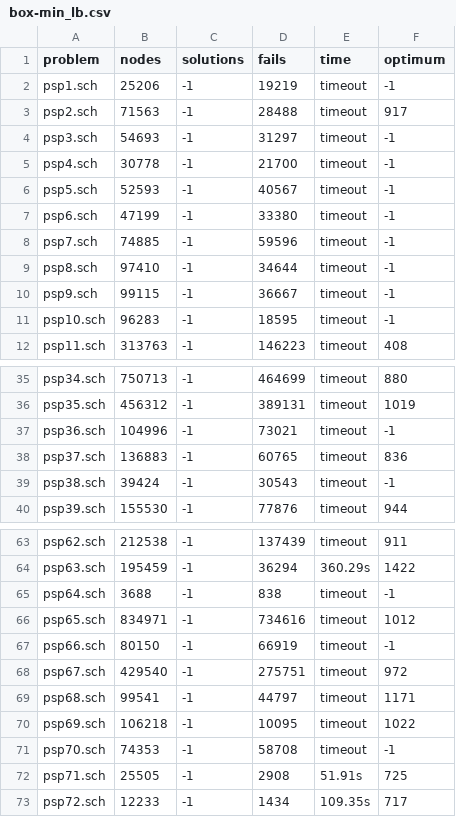
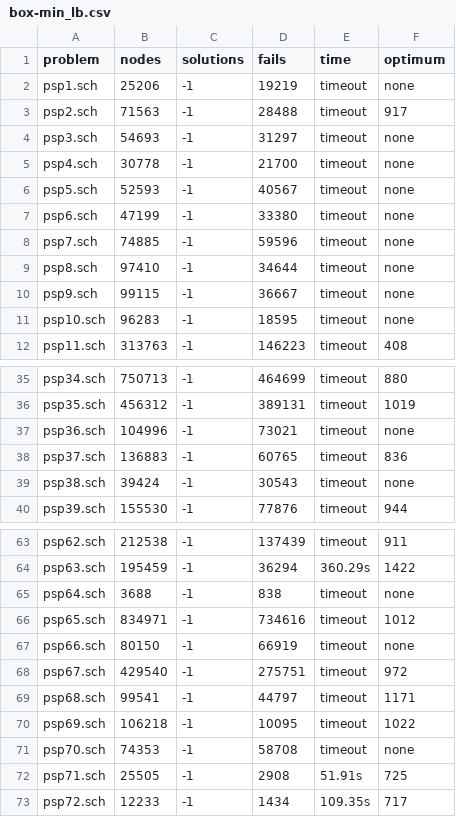
Before and after one commit to ptal/AbSolute, a CSV file: benchmark/database-ccipl/rcpsp-max/testset_ubo200/chuffed-0.10.3@develop/box-min_lb.csv, drawn as a sheet; only a part is shown, gaps mark what is left out.

Commit message:
[benchmark] Format the optimum of the benchmarks.

```diff
--- a/benchmark/database-ccipl/rcpsp-max/testset_ubo200/chuffed-0.10.3@develop/box-min_lb.csv
+++ b/benchmark/database-ccipl/rcpsp-max/testset_ubo200/chuffed-0.10.3@develop/box-min_lb.csv
@@ -1,12 +1,12 @@
 problem, nodes, solutions, fails, time, optimum
-psp1.sch, 25206, -1, 19219, timeout, -1
+psp1.sch, 25206, -1, 19219, timeout, none
 psp2.sch, 71563, -1, 28488, timeout, 917
-psp3.sch, 54693, -1, 31297, timeout, -1
-psp4.sch, 30778, -1, 21700, timeout, -1
-psp5.sch, 52593, -1, 40567, timeout, -1
-psp6.sch, 47199, -1, 33380, timeout, -1
-psp7.sch, 74885, -1, 59596, timeout, -1
-psp8.sch, 97410, -1, 34644, timeout, -1
-psp9.sch, 99115, -1, 36667, timeout, -1
-psp10.sch, 96283, -1, 18595, timeout, -1
+psp3.sch, 54693, -1, 31297, timeout, none
+psp4.sch, 30778, -1, 21700, timeout, none
+psp5.sch, 52593, -1, 40567, timeout, none
+psp6.sch, 47199, -1, 33380, timeout, none
+psp7.sch, 74885, -1, 59596, timeout, none
+psp8.sch, 97410, -1, 34644, timeout, none
+psp9.sch, 99115, -1, 36667, timeout, none
+psp10.sch, 96283, -1, 18595, timeout, none
 psp11.sch, 313763, -1, 146223, timeout, 408
@@ -36,5 +36,5 @@ psp34.sch, 750713, -1, 464699, timeout, 880
 psp35.sch, 456312, -1, 389131, timeout, 1019
-psp36.sch, 104996, -1, 73021, timeout, -1
+psp36.sch, 104996, -1, 73021, timeout, none
 psp37.sch, 136883, -1, 60765, timeout, 836
-psp38.sch, 39424, -1, 30543, timeout, -1
+psp38.sch, 39424, -1, 30543, timeout, none
 psp39.sch, 155530, -1, 77876, timeout, 944
@@ -64,5 +64,5 @@ psp62.sch, 212538, -1, 137439, timeout, 911
 psp63.sch, 195459, -1, 36294, 360.29s, 1422
-psp64.sch, 3688, -1, 838, timeout, -1
+psp64.sch, 3688, -1, 838, timeout, none
 psp65.sch, 834971, -1, 734616, timeout, 1012
-psp66.sch, 80150, -1, 66919, timeout, -1
+psp66.sch, 80150, -1, 66919, timeout, none
 psp67.sch, 429540, -1, 275751, timeout, 972
@@ -70,3 +70,3 @@ psp68.sch, 99541, -1, 44797, timeout, 1171
 psp69.sch, 106218, -1, 10095, timeout, 1022
-psp70.sch, 74353, -1, 58708, timeout, -1
+psp70.sch, 74353, -1, 58708, timeout, none
 psp71.sch, 25505, -1, 2908, 51.91s, 725
```
Also changed, not shown: benchmark/database-ccipl/rcpsp-max/testset_ubo100/chuffed-0.10.3@develop/box-min_lb.csv, 18 other files.
